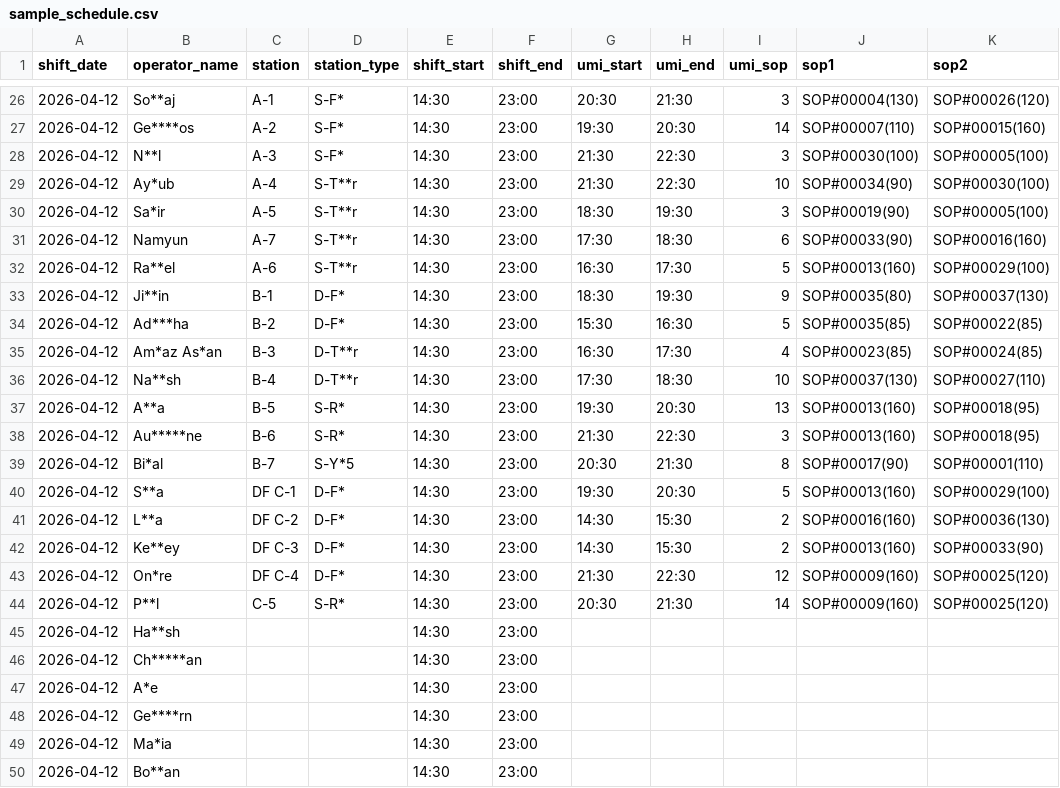
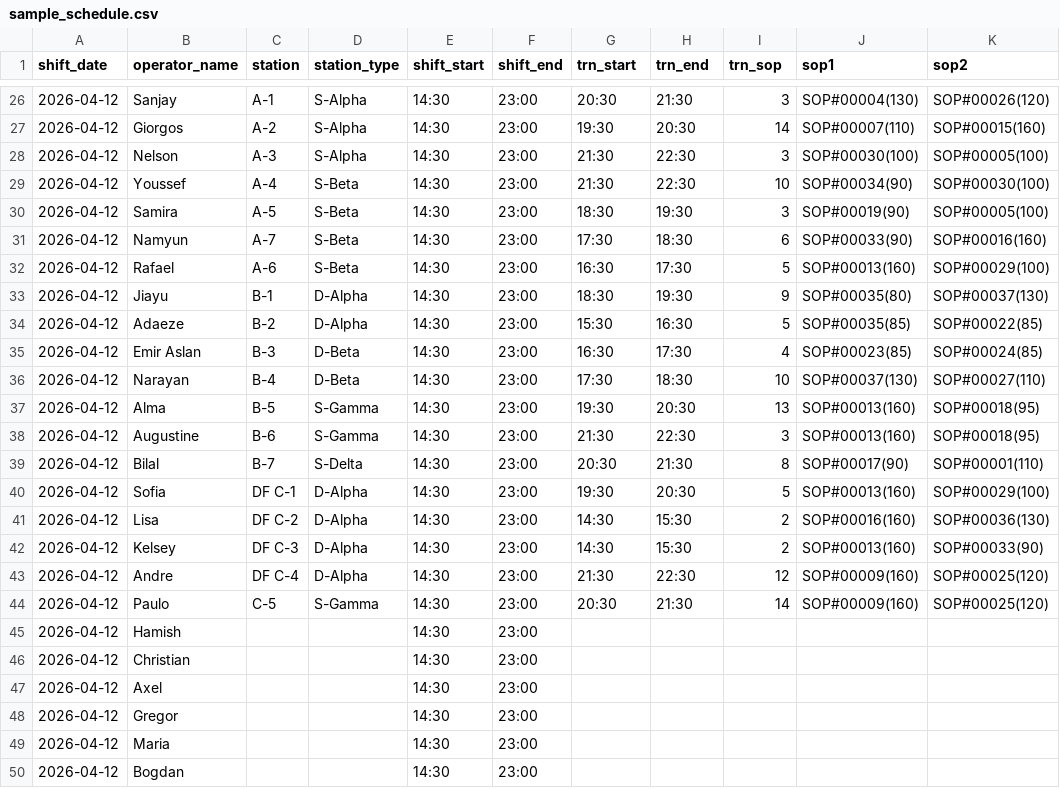
Before and after one commit to Nami3777/ariflow-bot, a CSV file: data/sample_schedule.csv, drawn as a sheet; only a part is shown, gaps mark what is left out; the diff covers the shown part only; the diff names each change by its address in the sheet, - before the commit and + after, or states it on an @@ line.

```diff
--- a/data/sample_schedule.csv
+++ b/data/sample_schedule.csv
-G1: umi_start
+G1: trn_start
-H1: umi_end
+H1: trn_end
-I1: umi_sop
+I1: trn_sop
-B26 (operator_name): So**aj
+B26 (operator_name): Sanjay
-D26:D28 (station_type): S-F*
+D26:D28 (station_type): S-Alpha
-B27 (operator_name): Ge****os
+B27 (operator_name): Giorgos
-B28 (operator_name): N**l
+B28 (operator_name): Nelson
-B29 (operator_name): Ay*ub
+B29 (operator_name): Youssef
-D29:D32 (station_type): S-T**r
+D29:D32 (station_type): S-Beta
-B30 (operator_name): Sa*ir
+B30 (operator_name): Samira
-B32 (operator_name): Ra**el
+B32 (operator_name): Rafael
-B33 (operator_name): Ji**in
+B33 (operator_name): Jiayu
-D33:D34 (station_type): D-F*
+D33:D34 (station_type): D-Alpha
-B34 (operator_name): Ad***ha
+B34 (operator_name): Adaeze
-B35 (operator_name): Am*az As*an
+B35 (operator_name): Emir Aslan
-D35:D36 (station_type): D-T**r
+D35:D36 (station_type): D-Beta
-B36 (operator_name): Na**sh
+B36 (operator_name): Narayan
-B37 (operator_name): A**a
+B37 (operator_name): Alma
-D37:D38 (station_type): S-R*
+D37:D38 (station_type): S-Gamma
-B38 (operator_name): Au*****ne
+B38 (operator_name): Augustine
-B39 (operator_name): Bi*al
+B39 (operator_name): Bilal
-D39 (station_type): S-Y*5
+D39 (station_type): S-Delta
-B40 (operator_name): S**a
+B40 (operator_name): Sofia
-D40:D43 (station_type): D-F*
+D40:D43 (station_type): D-Alpha
-B41 (operator_name): L**a
+B41 (operator_name): Lisa
-B42 (operator_name): Ke**ey
+B42 (operator_name): Kelsey
-B43 (operator_name): On*re
+B43 (operator_name): Andre
-B44 (operator_name): P**l
+B44 (operator_name): Paulo
-D44 (station_type): S-R*
+D44 (station_type): S-Gamma
-B45 (operator_name): Ha**sh
+B45 (operator_name): Hamish
-B46 (operator_name): Ch*****an
+B46 (operator_name): Christian
-B47 (operator_name): A*e
+B47 (operator_name): Axel
-B48 (operator_name): Ge****rn
+B48 (operator_name): Gregor
-B49 (operator_name): Ma*ia
+B49 (operator_name): Maria
-B50 (operator_name): Bo**an
+B50 (operator_name): Bogdan
```
Also changed, not shown: 43 edited cells elsewhere in this file, 10 other files.
